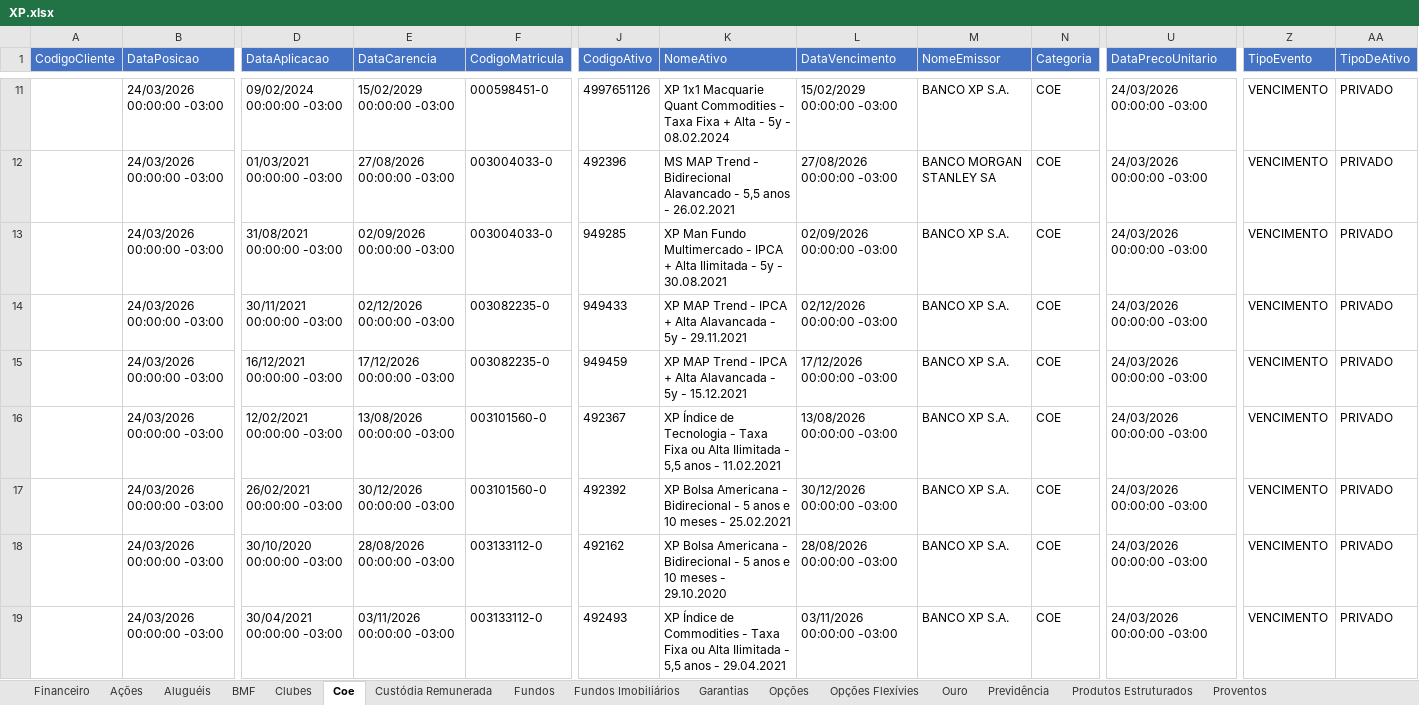
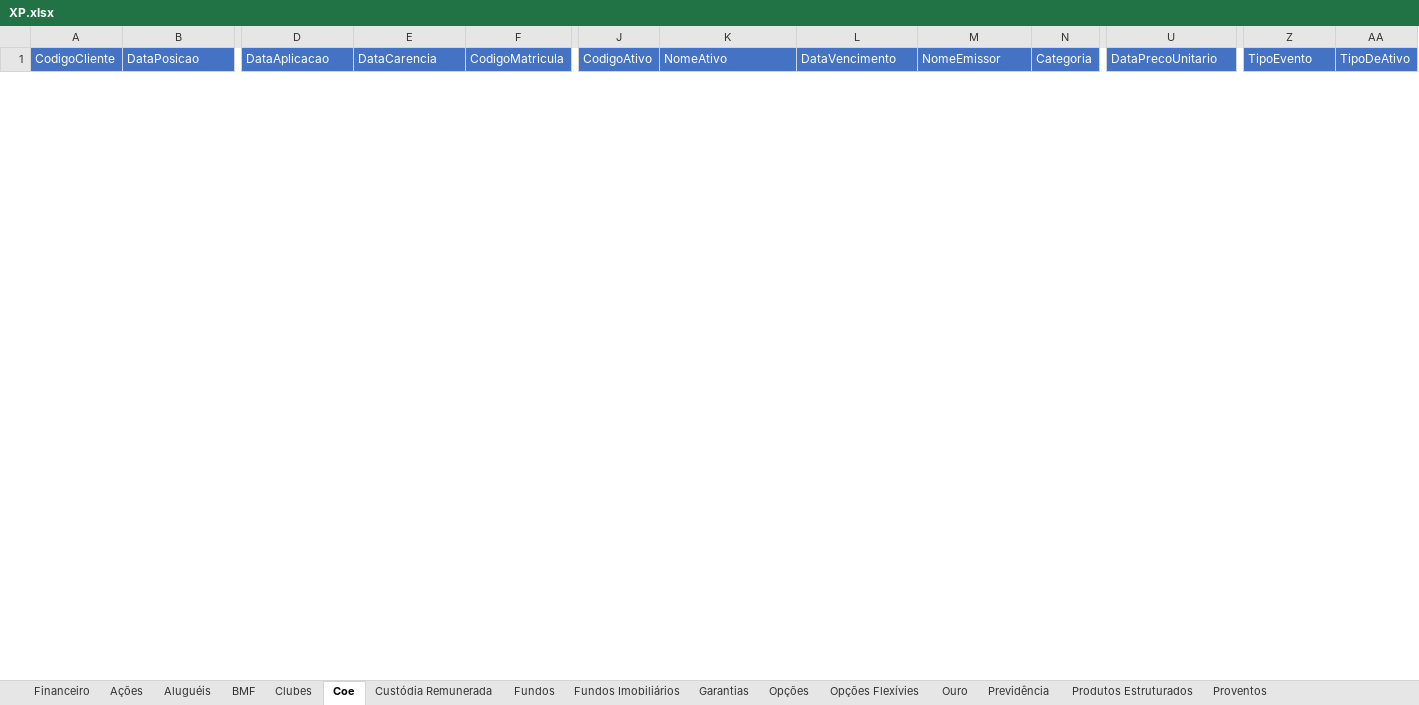
Before and after one commit to AloacaoMWealth/alocationmwealth, an Excel workbook: posicoes/XP.xlsx, sheet Coe, drawn as a sheet; only a part is shown, gaps mark what is left out; values as stored, in another font and other column widths than the file's, no borders; removed rows and columns are numbered as before the commit, all else as after; rows hold the shown columns only; the diff covers the shown part only; the diff names each change by its address in the sheet, - before the commit and + after, or states it on an @@ line.

```diff
--- a/posicoes/XP.xlsx (sheet Coe)
+++ b/posicoes/XP.xlsx (sheet Coe)
-row 11:  | 24/03/2026 00:00:00 -03:00 | 09/02/2024 00:00:00 -03:00 | 15/02/2029 00:00:00 -03:00 | 000598451-0 | 4997651126 | XP 1x1 Macquarie Quant Commodities - Taxa Fixa + Alta - 5y - 08.02.2024 | 15/02/2029 00:00:00 -03:00 | BANCO XP S.A. | COE | 24/03/2026 00:00:00 -03:00 | VENCIMENTO | PRIVADO
-row 12:  | 24/03/2026 00:00:00 -03:00 | 01/03/2021 00:00:00 -03:00 | 27/08/2026 00:00:00 -03:00 | 003004033-0 | 492396 | MS MAP Trend - Bidirecional Alavancado - 5,5 anos - 26.02.2021 | 27/08/2026 00:00:00 -03:00 | BANCO MORGAN STANLEY SA | COE | 24/03/2026 00:00:00 -03:00 | VENCIMENTO | PRIVADO
-row 13:  | 24/03/2026 00:00:00 -03:00 | 31/08/2021 00:00:00 -03:00 | 02/09/2026 00:00:00 -03:00 | 003004033-0 | 949285 | XP Man Fundo Multimercado - IPCA + Alta Ilimitada - 5y - 30.08.2021 | 02/09/2026 00:00:00 -03:00 | BANCO XP S.A. | COE | 24/03/2026 00:00:00 -03:00 | VENCIMENTO | PRIVADO
-row 14:  | 24/03/2026 00:00:00 -03:00 | 30/11/2021 00:00:00 -03:00 | 02/12/2026 00:00:00 -03:00 | 003082235-0 | 949433 | XP MAP Trend - IPCA + Alta Alavancada - 5y - 29.11.2021 | 02/12/2026 00:00:00 -03:00 | BANCO XP S.A. | COE | 24/03/2026 00:00:00 -03:00 | VENCIMENTO | PRIVADO
-row 15:  | 24/03/2026 00:00:00 -03:00 | 16/12/2021 00:00:00 -03:00 | 17/12/2026 00:00:00 -03:00 | 003082235-0 | 949459 | XP MAP Trend - IPCA + Alta Alavancada - 5y - 15.12.2021 | 17/12/2026 00:00:00 -03:00 | BANCO XP S.A. | COE | 24/03/2026 00:00:00 -03:00 | VENCIMENTO | PRIVADO
-row 16:  | 24/03/2026 00:00:00 -03:00 | 12/02/2021 00:00:00 -03:00 | 13/08/2026 00:00:00 -03:00 | 003101560-0 | 492367 | XP Índice de Tecnologia - Taxa Fixa ou Alta Ilimitada - 5,5 anos - 11.02.2021 | 13/08/2026 00:00:00 -03:00 | BANCO XP S.A. | COE | 24/03/2026 00:00:00 -03:00 | VENCIMENTO | PRIVADO
-row 17:  | 24/03/2026 00:00:00 -03:00 | 26/02/2021 00:00:00 -03:00 | 30/12/2026 00:00:00 -03:00 | 003101560-0 | 492392 | XP Bolsa Americana - Bidirecional - 5 anos e 10 meses - 25.02.2021 | 30/12/2026 00:00:00 -03:00 | BANCO XP S.A. | COE | 24/03/2026 00:00:00 -03:00 | VENCIMENTO | PRIVADO
-row 18:  | 24/03/2026 00:00:00 -03:00 | 30/10/2020 00:00:00 -03:00 | 28/08/2026 00:00:00 -03:00 | 003133112-0 | 492162 | XP Bolsa Americana - Bidirecional - 5 anos e 10 meses - 29.10.2020 | 28/08/2026 00:00:00 -03:00 | BANCO XP S.A. | COE | 24/03/2026 00:00:00 -03:00 | VENCIMENTO | PRIVADO
-row 19:  | 24/03/2026 00:00:00 -03:00 | 30/04/2021 00:00:00 -03:00 | 03/11/2026 00:00:00 -03:00 | 003133112-0 | 492493 | XP Índice de Commodities - Taxa Fixa ou Alta Ilimitada - 5,5 anos - 29.04.2021 | 03/11/2026 00:00:00 -03:00 | BANCO XP S.A. | COE | 24/03/2026 00:00:00 -03:00 | VENCIMENTO | PRIVADO
```
Also changed, not shown: 32 added rows and 23 removed rows elsewhere in this sheet, sheet Renda Fixa, sheet Fundos, sheet Fundos Imobiliários, sheet Ações, sheet Proventos, sheet Financeiro, 6 more sheets, charts or pictures, posicoes/BTG.xlsx, 1 other file.
